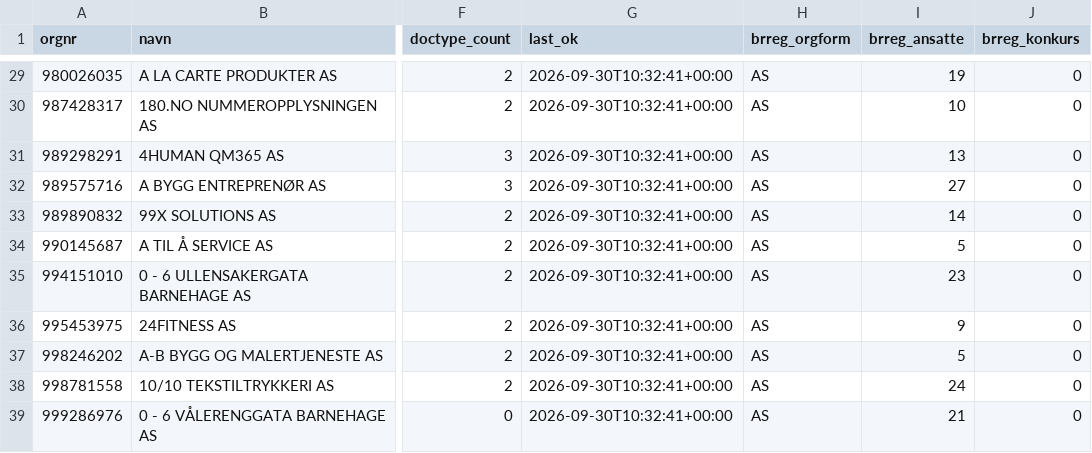
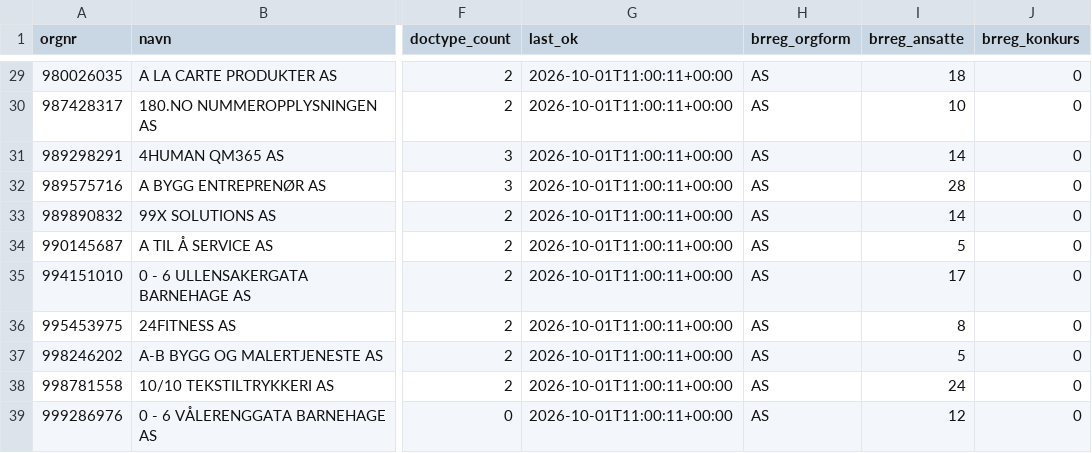
Before and after one commit to ValiantEvers/efaktura-radar, a CSV file: data/status.csv, drawn as a sheet; only a part is shown, gaps mark what is left out; the diff covers the shown part only; the diff names each change by its address in the sheet, - before the commit and + after, or states it on an @@ line.

```diff
--- a/data/status.csv
+++ b/data/status.csv
-G29:G39 (last_ok): 2026-09-30T10:32:41+00:00
+G29:G39 (last_ok): 2026-10-01T11:00:11+00:00
-I29 (brreg_ansatte): 19
+I29 (brreg_ansatte): 18
-I31 (brreg_ansatte): 13
+I31 (brreg_ansatte): 14
-I32 (brreg_ansatte): 27
+I32 (brreg_ansatte): 28
-I35 (brreg_ansatte): 23
+I35 (brreg_ansatte): 17
-I36 (brreg_ansatte): 9
+I36 (brreg_ansatte): 8
-I39 (brreg_ansatte): 21
+I39 (brreg_ansatte): 12
```
Also changed, not shown: 36 edited cells elsewhere in this file, 1 other file.
